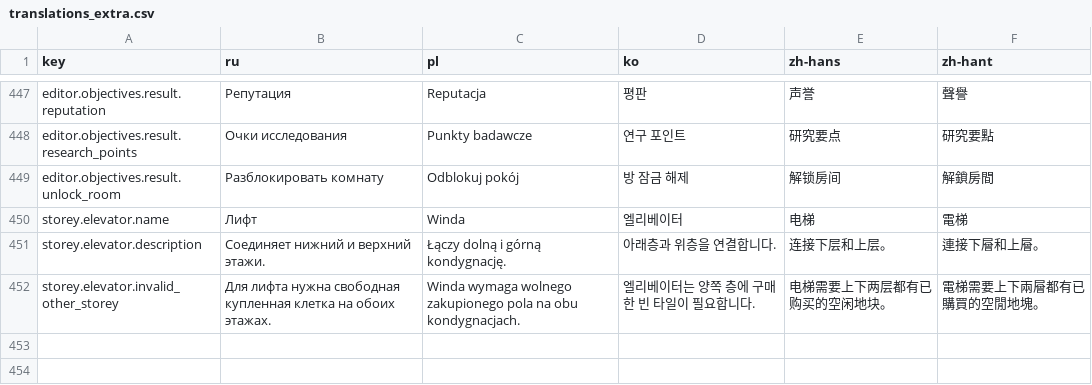
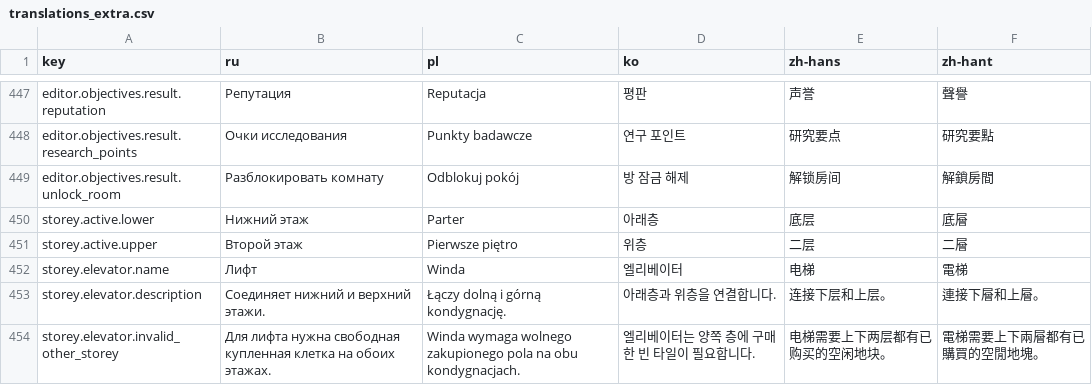
Before and after one commit to Xuxotron/UnderPressure, a CSV file: translations_extra.csv, drawn as a sheet; only a part is shown, gaps mark what is left out; the diff names each change by its address in the sheet, - before the commit and + after, or states it on an @@ line.

```diff
--- a/translations_extra.csv
+++ b/translations_extra.csv
+row 450: storey.active.lower | Нижний этаж | Parter | 아래층 | 底层 | 底層
+row 451: storey.active.upper | Второй этаж | Pierwsze piętro | 위층 | 二层 | 二層
```
Also changed, not shown: translations.csv, 4 other files.
